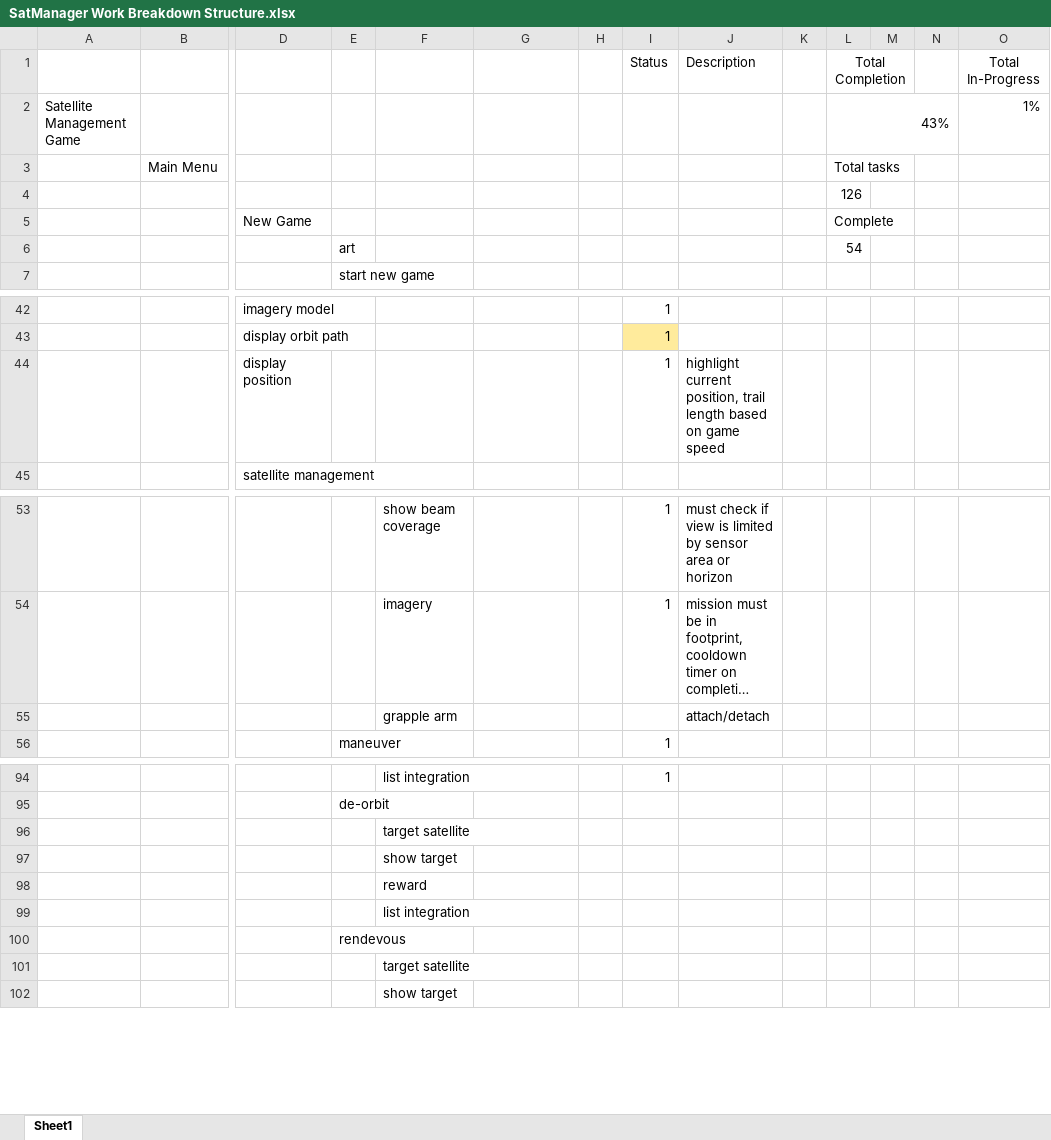
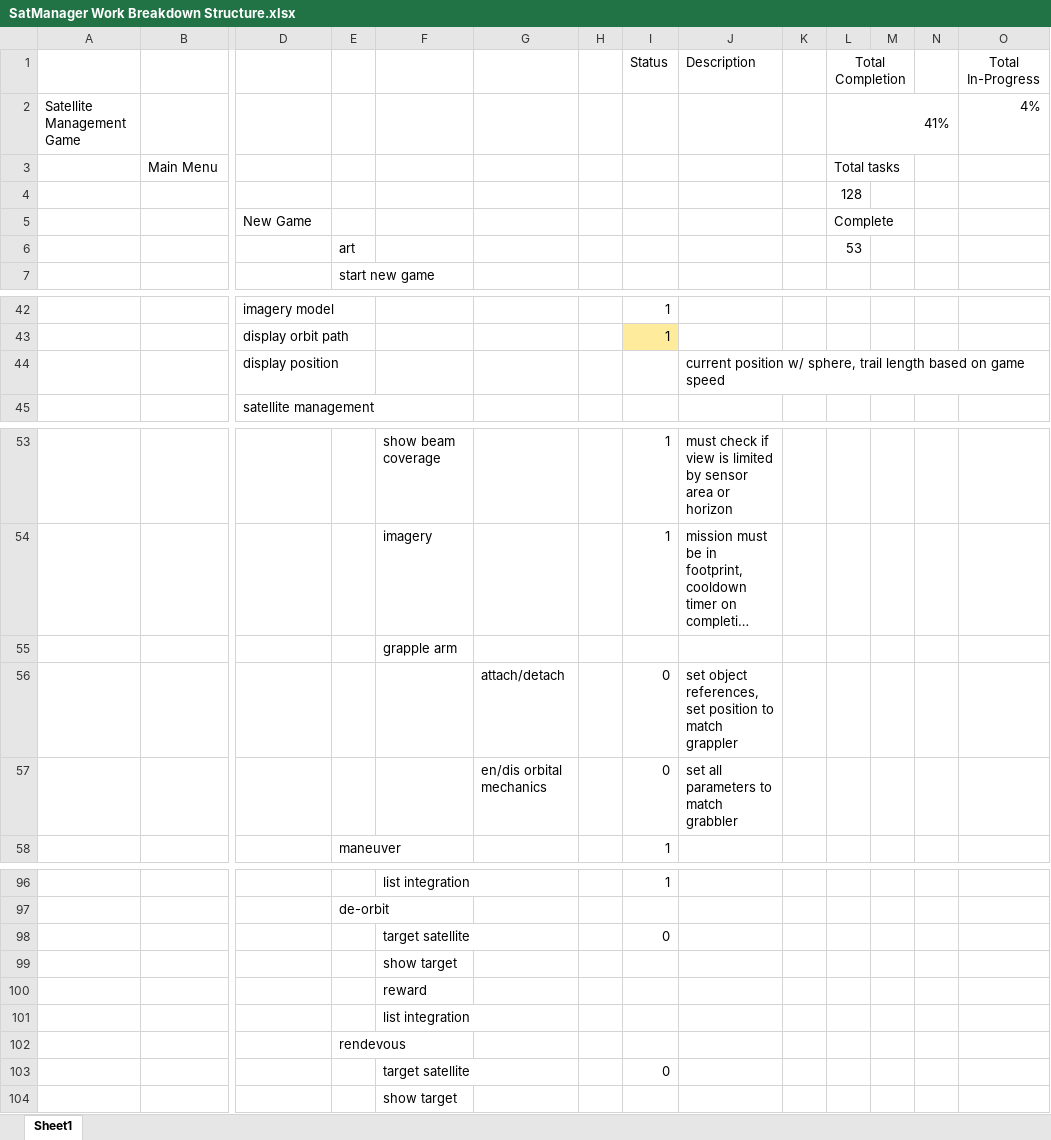
Before and after one commit to akbatt3n/SatManager, an Excel workbook: SatManager Work Breakdown Structure.xlsx, sheet Sheet1, drawn as a sheet; only a part is shown, gaps mark what is left out; long unchanged cells end in …; values as stored, in another font and other column widths than the file's, no borders; conditional formats and table styles not drawn; addresses are those after the commit; rows hold the shown columns only; the diff names each change by its address in the sheet, - before the commit and + after, or states it on an @@ line.

Commit message:
modified new sat func; progress on grappling
new sat function now takes bool that controls if the satellite should be added to the list.
new satellite type "target" gets added to mission system bucket.

```diff
--- a/SatManager Work Breakdown Structure.xlsx (sheet Sheet1)
+++ b/SatManager Work Breakdown Structure.xlsx (sheet Sheet1)
-L2 (Total Completion): 43%
+L2 (Total Completion): 41%
-O2 (Total In-Progress): 1%
+O2 (Total In-Progress): 4%
-L4 (Total Completion): 126
+L4 (Total Completion): 128
-L6 (Total Completion): 54
+L6 (Total Completion): 53
-I44 (Status): 1
+I44 (Status): (empty)
-J44 (Description): highlight current position, trail length…
+J44 (Description): current position w/ sphere, trail length…
-J55 (Description): attach/detach
+J55 (Description): (empty)
+row 56:  |  |  |  |  | attach/detach |  | 0 | set object references, set position to match grappler
+row 57:  |  |  |  |  | en/dis orbital mechanics |  | 0 | set all parameters to match grabbler
-I98 (Status): (empty)
+I98 (Status): 0
-I103 (Status): (empty)
+I103 (Status): 0
```
Also changed, not shown: 27 other files.
